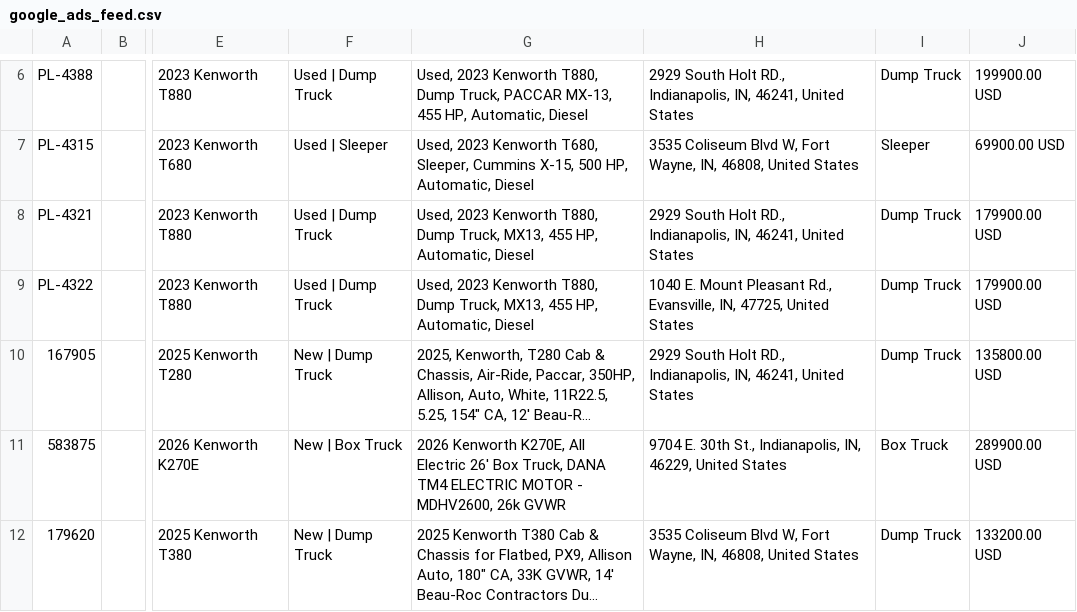
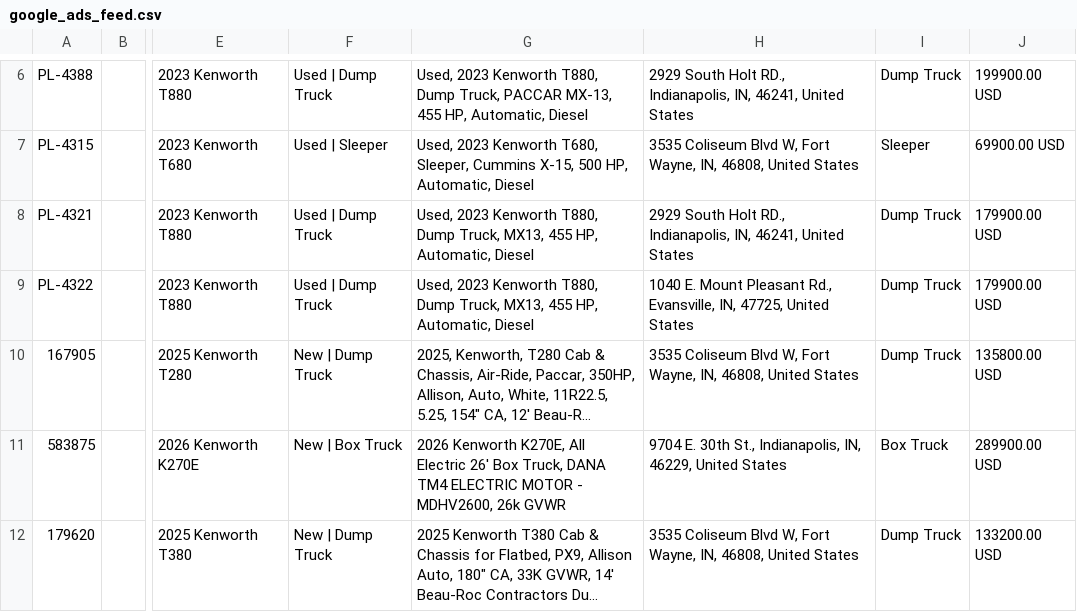
Before and after one commit to Fusable-Analytics/palmer-trucks-feed, a CSV file: google_ads_feed.csv, drawn as a sheet; only a part is shown, gaps mark what is left out; long unchanged cells end in …; the diff names each change by its address in the sheet, - before the commit and + after, or states it on an @@ line.

```diff
--- a/google_ads_feed.csv
+++ b/google_ads_feed.csv
-H10: 2929 South Holt RD., Indianapolis, IN, 46241, United States
+H10: 3535 Coliseum Blvd W, Fort Wayne, IN, 46808, United States
```
Also changed, not shown: 1 other file.
